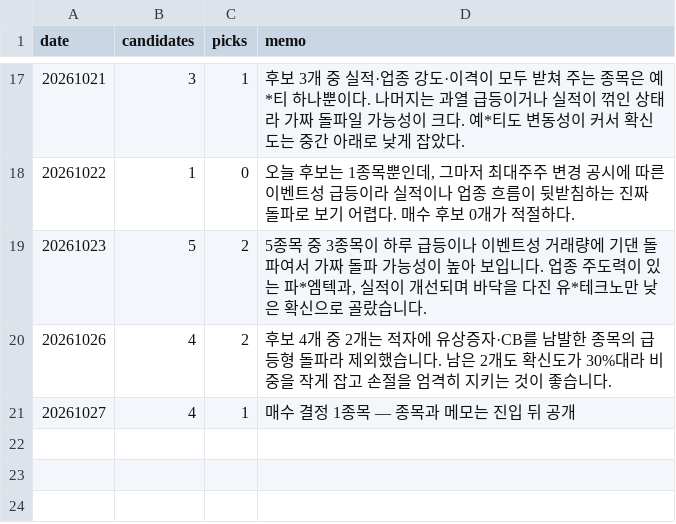
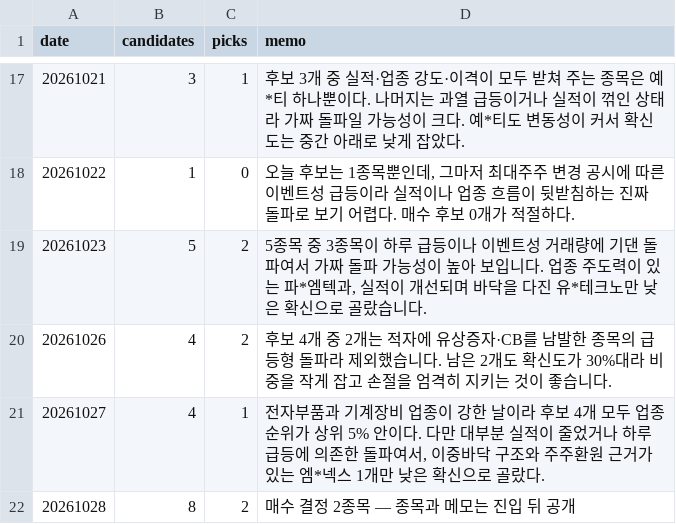
Before and after one commit to km81jik-gif/km81jik-gif.github.io, a CSV file: data/ai_decisions.csv, drawn as a sheet; only a part is shown, gaps mark what is left out.

```diff
--- a/data/ai_decisions.csv
+++ b/data/ai_decisions.csv
@@ -20,2 +20,3 @@
 20261026,4,2,후보 4개 중 2개는 적자에 유상증자·CB를 남발한 종목의 급등형 돌파라 제외했습니다. 남은 2개도 확신도가 30%대라 비중을 작게 잡고 손절을 엄격히 지키는 것이 좋습니다.
-20261027,4,1,매수 결정 1종목 — 종목과 메모는 진입 뒤 공개
+20261027,4,1,"전자부품과 기계장비 업종이 강한 날이라 후보 4개 모두 업종 순위가 상위 5% 안이다. 다만 대부분 실적이 줄었거나 하루 급등에 의존한 돌파여서, 이중바닥 구조와 주주환원 근거가 있는 엠*넥스 1개만 낮은 확신으로 골랐다."
+20261028,8,2,매수 결정 2종목 — 종목과 메모는 진입 뒤 공개
```
Also changed, not shown: data/ai_trades.csv, 6 other files.
